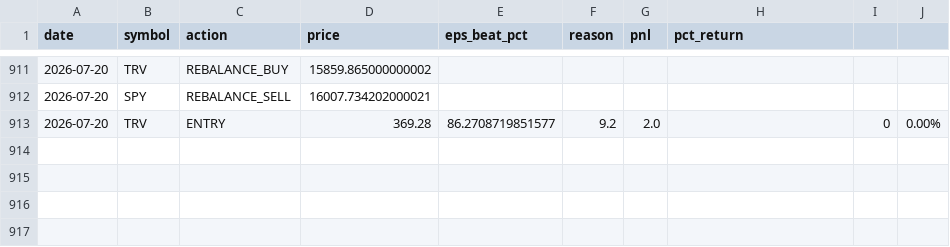
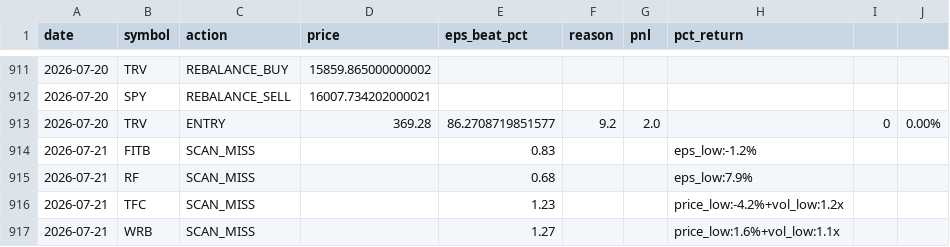
Before and after one commit to ricky8806-git/Earning_Strategy, a CSV file: pead_strategy/trades_log.csv, drawn as a sheet; only a part is shown, gaps mark what is left out; the diff names each change by its address in the sheet, - before the commit and + after, or states it on an @@ line.

```diff
--- a/pead_strategy/trades_log.csv
+++ b/pead_strategy/trades_log.csv
+row 914: 2026-07-21 | FITB | SCAN_MISS |  | 0.83 |  |  | eps_low:-1.2%
+row 915: 2026-07-21 | RF | SCAN_MISS |  | 0.68 |  |  | eps_low:7.9%
+row 916: 2026-07-21 | TFC | SCAN_MISS |  | 1.23 |  |  | price_low:-4.2%+vol_low:1.2x
+row 917: 2026-07-21 | WRB | SCAN_MISS |  | 1.27 |  |  | price_low:1.6%+vol_low:1.1x
```
Also changed, not shown: 2 other files.
